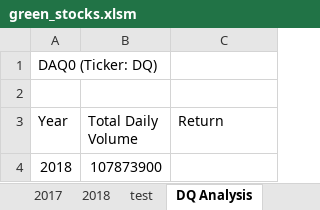
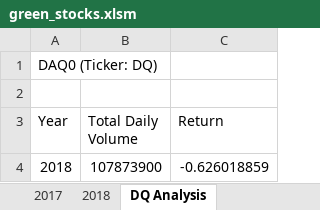
Before and after one commit to ramonmsa/stock-analysis, an Excel workbook: green_stocks.xlsm, sheet DQ Analysis, drawn as a sheet; values as stored, in another font and other column widths than the file's, no borders; the diff names each change by its address in the sheet, - before the commit and + after, or states it on an @@ line.

Commit message:
add code to find the return od the DQ stock in 2018

```diff
--- a/green_stocks.xlsm (sheet DQ Analysis)
+++ b/green_stocks.xlsm (sheet DQ Analysis)
-sheet tab: test
-C4 (Return): (empty)
+C4 (Return): -0.626018859
```
Also changed, not shown: sheet 2018.
